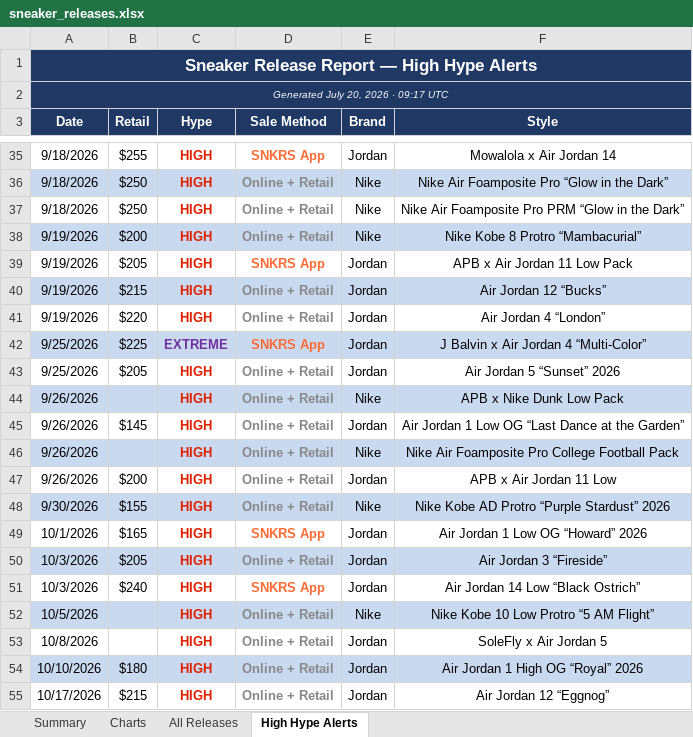
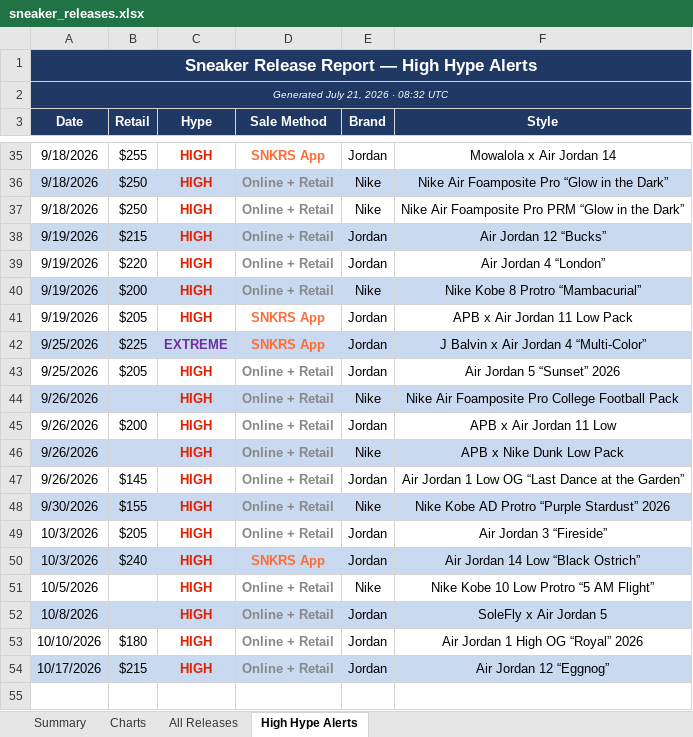
Before and after one commit to lordnader2002-sudo/Shoe-Tracker-v2, an Excel workbook: docs/data/sneaker_releases.xlsx, sheet High Hype Alerts, drawn as a sheet; only a part is shown, gaps mark what is left out; values as stored, in another font and other column widths than the file's, no borders; removed rows and columns are numbered as before the commit, all else as after; the diff covers the shown part only; the diff names each change by its address in the sheet, - before the commit and + after, or states it on an @@ line.

```diff
--- a/docs/data/sneaker_releases.xlsx (sheet High Hype Alerts)
+++ b/docs/data/sneaker_releases.xlsx (sheet High Hype Alerts)
-A2 (Date): Generated July 20, 2026 · 09:17 UTC
+A2 (Date): Generated July 21, 2026 · 08:32 UTC
@@ row 40 moved to row 38: 9/19/2026 @@
@@ row 41 moved to row 39: 9/19/2026 @@
@@ row 46 moved to row 44: 9/26/2026 @@
@@ row 47 moved to row 45: 9/26/2026 @@
-row 49: 10/1/2026 | $165 | HIGH | SNKRS App | Jordan | Air Jordan 1 Low OG “Howard” 2026
-A49:F49 fill: #C9D9EF
+A49:F49 fill: none
-A50:F50 fill: none
+A50:F50 fill: #C9D9EF
-A51:F51 fill: #C9D9EF
+A51:F51 fill: none
-A52:F52 fill: none
+A52:F52 fill: #C9D9EF
-A53:F53 fill: #C9D9EF
+A53:F53 fill: none
-A54:F54 fill: none
+A54:F54 fill: #C9D9EF
```
Also changed, not shown: 3 moved rows and cell formats elsewhere in this sheet, sheet All Releases, sheet Summary, sheet Charts, reports/sneaker_releases.xlsx, 1 other file.
